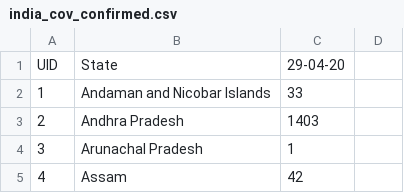
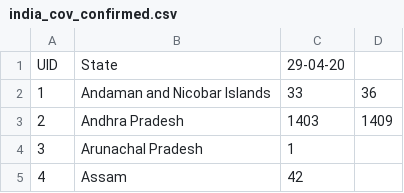
Before and after one commit to Riju24/India_covid_data, a CSV file: covid_india/india_cov_confirmed.csv, drawn as a sheet; only a part is shown.

Commit message:
Update india_cov_confirmed.csv

```diff
--- a/covid_india/india_cov_confirmed.csv
+++ b/covid_india/india_cov_confirmed.csv
@@ -1,4 +1,4 @@
 UID,State,29-04-20
-1,Andaman and Nicobar Islands,33
-2,Andhra Pradesh,1403
+1,Andaman and Nicobar Islands,33,36
+2,Andhra Pradesh,1403,1409
 3,Arunachal Pradesh,1
```
